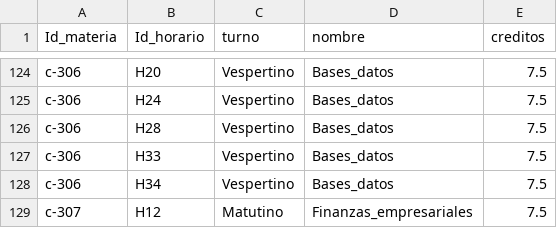
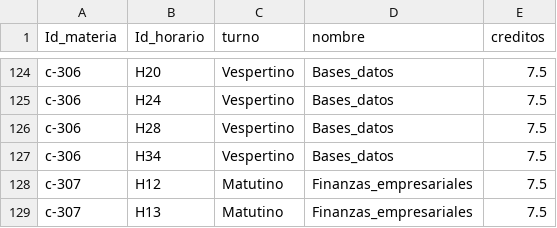
Before and after one commit to Angel-Islas/TT-2025-B098, a CSV file: server/CSV/horarios.csv, drawn as a sheet; only a part is shown, gaps mark what is left out; the shorter side is filled out with more unchanged rows; the diff names each change by its address in the sheet, - before the commit and + after, or states it on an @@ line.

```diff
--- a/server/CSV/horarios.csv
+++ b/server/CSV/horarios.csv
-row 127: c-306 | H33 | Vespertino | Bases_datos | 7.5
```
Also changed, not shown: 8 other files.
